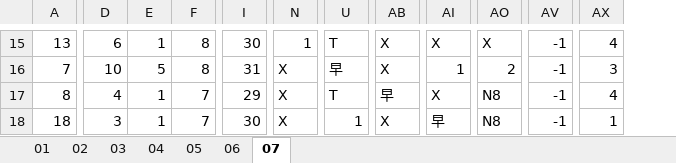
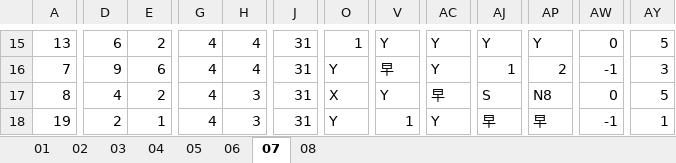
Before and after one commit to JasonHsuFet/Working_Shift, an Excel workbook: All_2026.xlsx, sheet 07, drawn as a sheet; only a part is shown, gaps mark what is left out; values as stored, in another font and other column widths than the file's, no cell formats; conditional formats not drawn; removed rows and columns are numbered as before the commit, all else as after; the diff covers the shown part only; the diff names each change by its address in the sheet, - before the commit and + after, or states it on an @@ line.

```diff
--- a/All_2026.xlsx (sheet 07)
+++ b/All_2026.xlsx (sheet 07)
+sheet tab: 08
-column F, rows 15-18: 8 | 8 | 7 | 7
+column G, rows 15-18: all 4
+column H, rows 15-18: 4 | 4 | 3 | 3
-E15: 1
+E15: 2
-J15: 30
+J15: 31
-V15: T
+V15: Y
-AC15:AC16: X
+AC15:AC16: Y
-AJ15: X
+AJ15: Y
-AP15: X
+AP15: Y
-AW15: -1
+AW15: 0
-AY15: 4
+AY15: 5
-D16: 10
+D16: 9
-E16: 5
+E16: 6
-O16: X
+O16: Y
-E17: 1
+E17: 2
-J17: 29
+J17: 31
-V17: T
+V17: Y
-AJ17: X
+AJ17: S
-AW17: -1
+AW17: 0
-AY17: 4
+AY17: 5
-A18: 18
+A18: 19
-D18: 3
+D18: 2
-J18: 30
+J18: 31
-O18: X
+O18: Y
-AC18: X
+AC18: Y
-AP18: N8
+AP18: 早
```
Also changed, not shown: 240 edited cells and merged cells elsewhere in this sheet, cell formats, formulas that keep their value.
